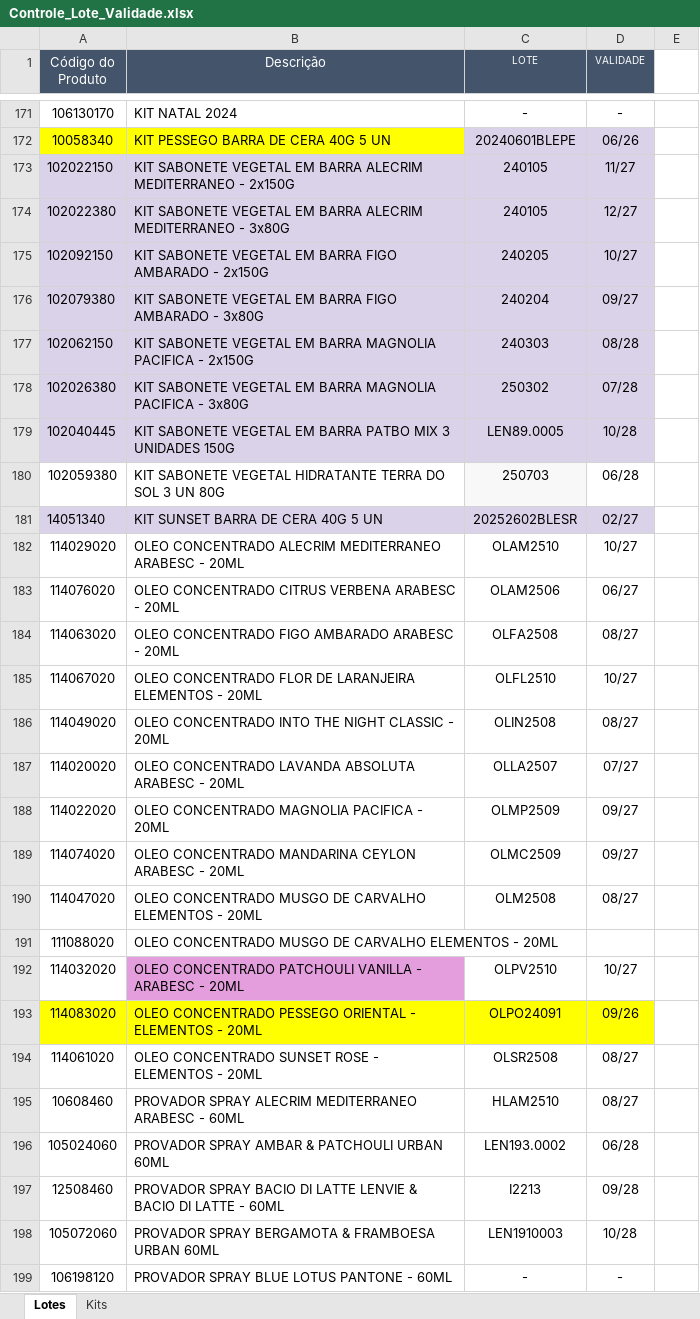
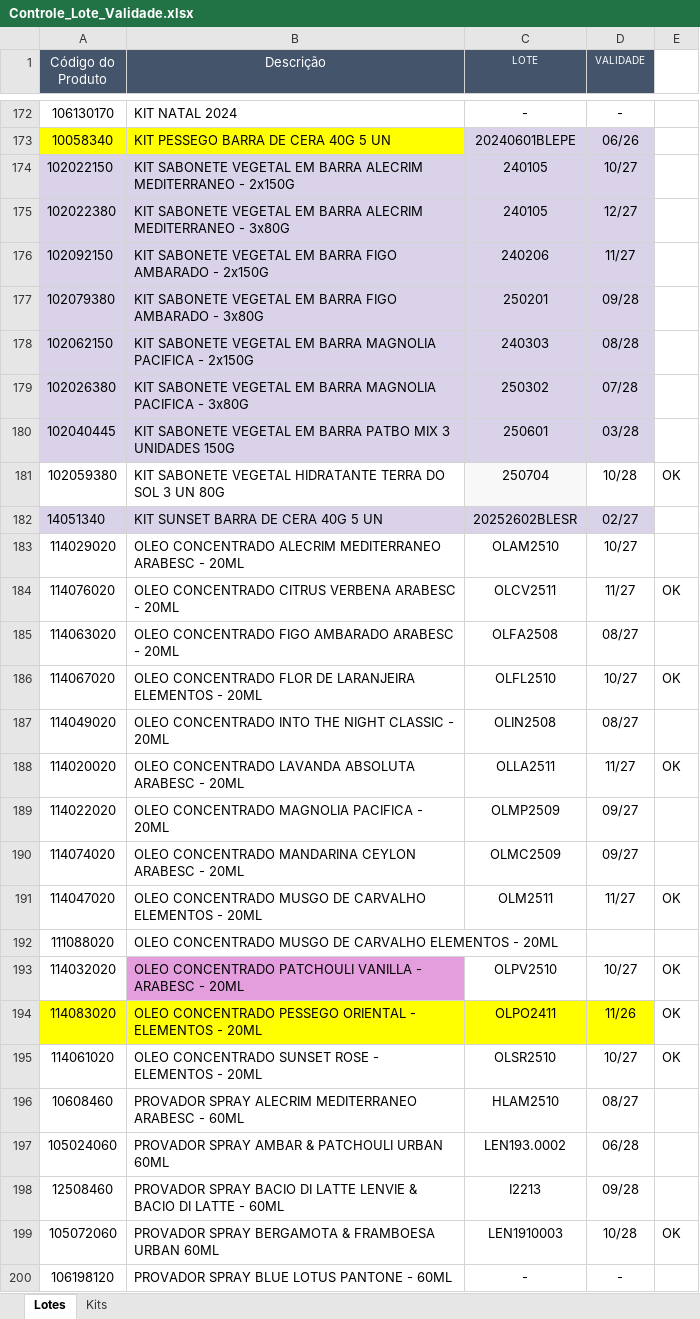
Before and after one commit to Aciem22/Rastreabilidade-Pedido-Venda, an Excel workbook: Controle_Lote_Validade.xlsx, sheet Lotes, drawn as a sheet; only a part is shown, gaps mark what is left out; values as stored, in another font and other column widths than the file's, no borders; charts and pictures not drawn; addresses are those after the commit; the diff covers the shown part only; the diff names each change by its address in the sheet, - before the commit and + after, or states it on an @@ line.

Commit message:
Atualização automática da planilha via Apps Script

```diff
--- a/Controle_Lote_Validade.xlsx (sheet Lotes)
+++ b/Controle_Lote_Validade.xlsx (sheet Lotes)
-D174 (VALIDADE): 11/27
+D174 (VALIDADE): 10/27
-C176 (LOTE): 240205
+C176 (LOTE): 240206
-D176 (VALIDADE): 10/27
+D176 (VALIDADE): 11/27
-C177 (LOTE): 240204
+C177 (LOTE): 250201
-D177 (VALIDADE): 09/27
+D177 (VALIDADE): 09/28
-C180 (LOTE): LEN89.0005
+C180 (LOTE): 250601
-D180 (VALIDADE): 10/28
+D180 (VALIDADE): 03/28
-C181 (LOTE): 250703
+C181 (LOTE): 250704
-D181 (VALIDADE): 06/28
+D181 (VALIDADE): 10/28
-E181: (empty)
+E181: OK
-C184 (LOTE): OLAM2506
+C184 (LOTE): OLCV2511
-D184 (VALIDADE): 06/27
+D184 (VALIDADE): 11/27
-E184: (empty)
+E184: OK
-E186: (empty)
+E186: OK
-C188 (LOTE): OLLA2507
+C188 (LOTE): OLLA2511
-D188 (VALIDADE): 07/27
+D188 (VALIDADE): 11/27
-E188: (empty)
+E188: OK
-C191 (LOTE): OLM2508
+C191 (LOTE): OLM2511
-D191 (VALIDADE): 08/27
+D191 (VALIDADE): 11/27
-E191: (empty)
+E191: OK
-E193:E195: (empty)
+E193:E195: OK
-C194 (LOTE): OLPO24091
+C194 (LOTE): OLPO2411
-D194 (VALIDADE): 09/26
+D194 (VALIDADE): 11/26
-C195 (LOTE): OLSR2508
+C195 (LOTE): OLSR2510
-D195 (VALIDADE): 08/27
+D195 (VALIDADE): 10/27
-E199: (empty)
+E199: OK
```
Also changed, not shown: 1 added row and 268 edited cells elsewhere in this sheet, sheet Kits, formulas that keep their value.
